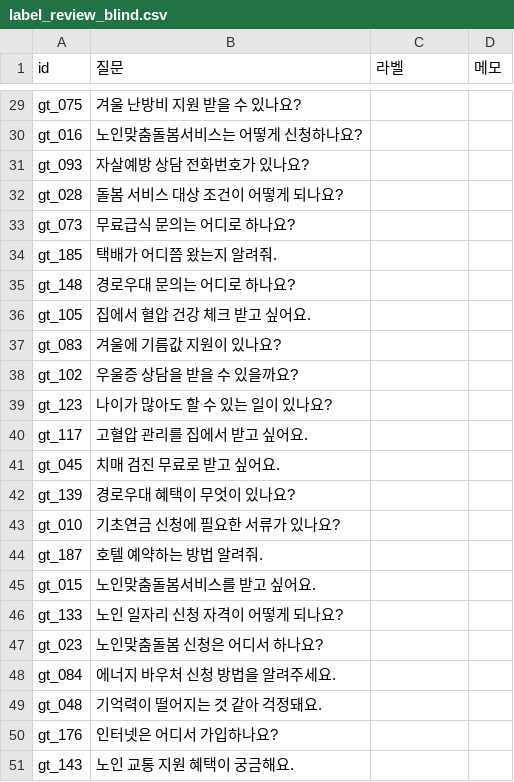
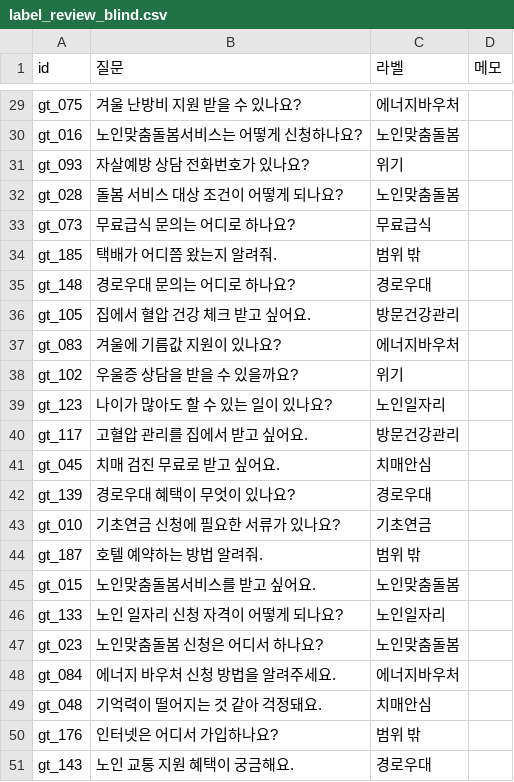
Before and after one commit to minthukyaw488-commits/AIProjectII, a CSV file: data/eval/label_review_blind.csv, drawn as a sheet; only a part is shown, gaps mark what is left out; the diff covers the shown part only; the diff names each change by its address in the sheet, - before the commit and + after, or states it on an @@ line.

```diff
--- a/data/eval/label_review_blind.csv
+++ b/data/eval/label_review_blind.csv
-C29 (라벨): (empty)
+C29 (라벨): 에너지바우처
-C30 (라벨): (empty)
+C30 (라벨): 노인맞춤돌봄
-C31 (라벨): (empty)
+C31 (라벨): 위기
-C32 (라벨): (empty)
+C32 (라벨): 노인맞춤돌봄
-C33 (라벨): (empty)
+C33 (라벨): 무료급식
-C34 (라벨): (empty)
+C34 (라벨): 범위 밖
-C35 (라벨): (empty)
+C35 (라벨): 경로우대
-C36 (라벨): (empty)
+C36 (라벨): 방문건강관리
-C37 (라벨): (empty)
+C37 (라벨): 에너지바우처
-C38 (라벨): (empty)
+C38 (라벨): 위기
-C39 (라벨): (empty)
+C39 (라벨): 노인일자리
-C40 (라벨): (empty)
+C40 (라벨): 방문건강관리
-C41 (라벨): (empty)
+C41 (라벨): 치매안심
-C42 (라벨): (empty)
+C42 (라벨): 경로우대
-C43 (라벨): (empty)
+C43 (라벨): 기초연금
-C44 (라벨): (empty)
+C44 (라벨): 범위 밖
-C45 (라벨): (empty)
+C45 (라벨): 노인맞춤돌봄
-C46 (라벨): (empty)
+C46 (라벨): 노인일자리
-C47 (라벨): (empty)
+C47 (라벨): 노인맞춤돌봄
-C48 (라벨): (empty)
+C48 (라벨): 에너지바우처
-C49 (라벨): (empty)
+C49 (라벨): 치매안심
-C50 (라벨): (empty)
+C50 (라벨): 범위 밖
-C51 (라벨): (empty)
+C51 (라벨): 경로우대
```
Also changed, not shown: 27 edited cells elsewhere in this file, data/eval/adversarial_review.csv, 3 other files.
